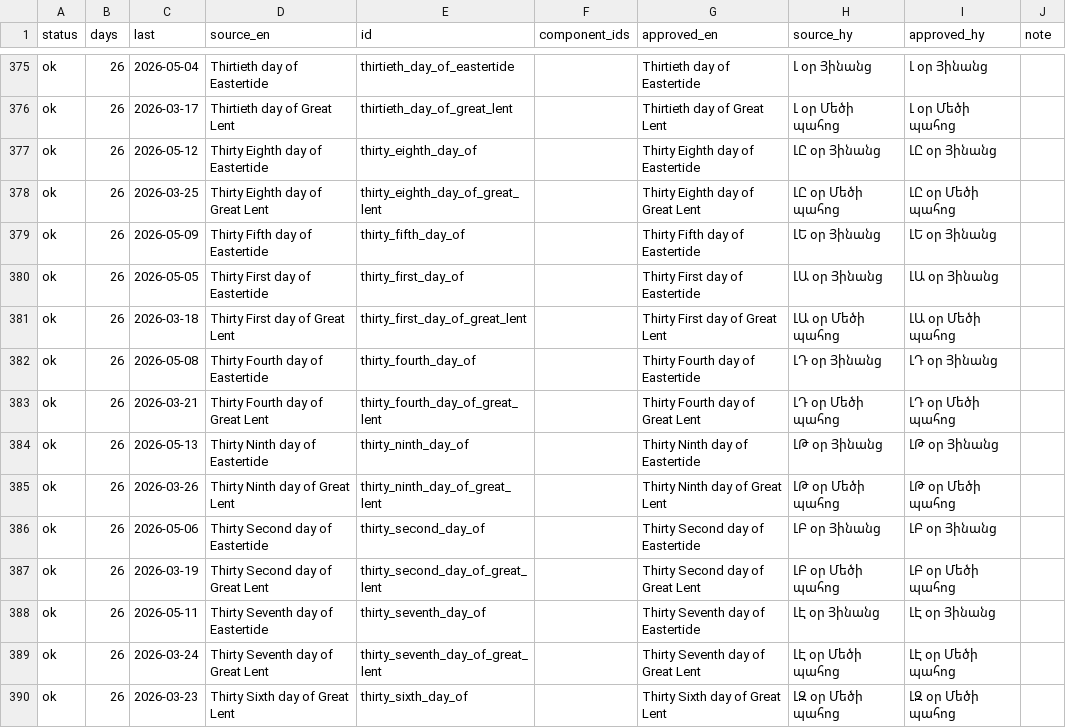
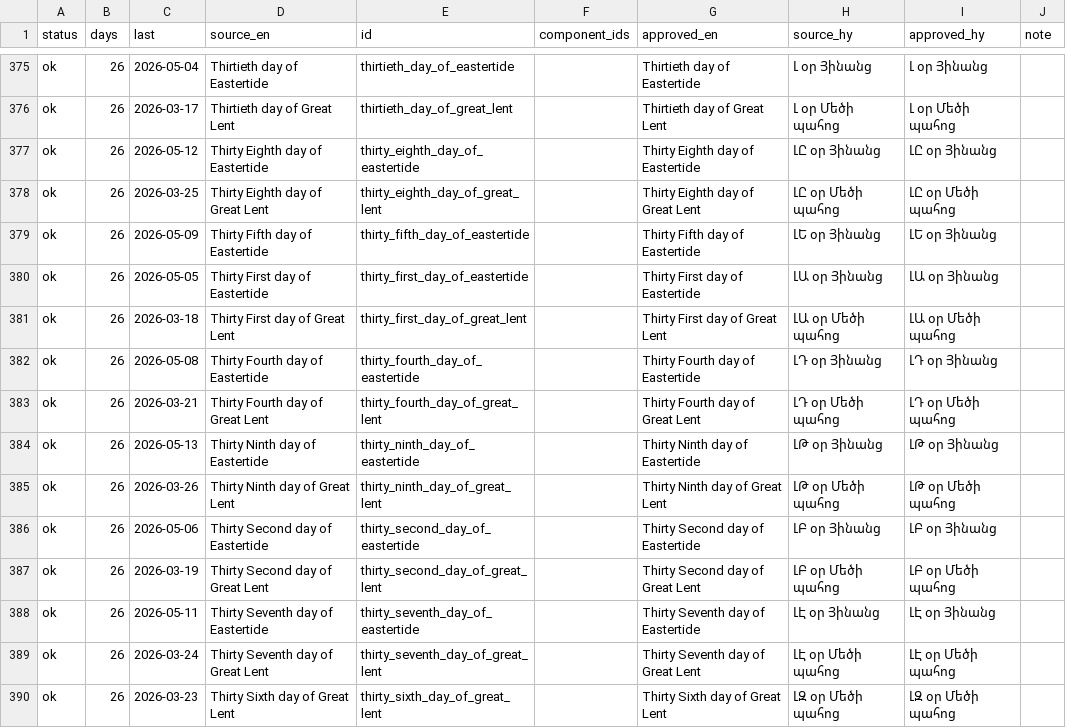
Before and after one commit to andylitalo/armenian-lectionary, a TSV file: dev/observance_name_review.tsv, drawn as a sheet; only a part is shown, gaps mark what is left out; the diff covers the shown part only.

```diff
--- a/dev/observance_name_review.tsv
+++ b/dev/observance_name_review.tsv
@@ -376,15 +376,15 @@ ok	26	2026-05-04	Thirtieth day of Eastertide	thirtieth_day_of_eastertide		Thirti
 ok	26	2026-03-17	Thirtieth day of Great Lent	thirtieth_day_of_great_lent		Thirtieth day of Great Lent	Լ օր Մեծի պահոց	Լ օր Մեծի պահոց	
-ok	26	2026-05-12	Thirty Eighth day of Eastertide	thirty_eighth_day_of		Thirty Eighth day of Eastertide	ԼԸ օր Յինանց	ԼԸ օր Յինանց	
+ok	26	2026-05-12	Thirty Eighth day of Eastertide	thirty_eighth_day_of_eastertide		Thirty Eighth day of Eastertide	ԼԸ օր Յինանց	ԼԸ օր Յինանց	
 ok	26	2026-03-25	Thirty Eighth day of Great Lent	thirty_eighth_day_of_great_lent		Thirty Eighth day of Great Lent	ԼԸ օր Մեծի պահոց	ԼԸ օր Մեծի պահոց	
-ok	26	2026-05-09	Thirty Fifth day of Eastertide	thirty_fifth_day_of		Thirty Fifth day of Eastertide	ԼԵ օր Յինանց	ԼԵ օր Յինանց	
-ok	26	2026-05-05	Thirty First day of Eastertide	thirty_first_day_of		Thirty First day of Eastertide	ԼԱ օր Յինանց	ԼԱ օր Յինանց	
+ok	26	2026-05-09	Thirty Fifth day of Eastertide	thirty_fifth_day_of_eastertide		Thirty Fifth day of Eastertide	ԼԵ օր Յինանց	ԼԵ օր Յինանց	
+ok	26	2026-05-05	Thirty First day of Eastertide	thirty_first_day_of_eastertide		Thirty First day of Eastertide	ԼԱ օր Յինանց	ԼԱ օր Յինանց	
 ok	26	2026-03-18	Thirty First day of Great Lent	thirty_first_day_of_great_lent		Thirty First day of Great Lent	ԼԱ օր Մեծի պահոց	ԼԱ օր Մեծի պահոց	
-ok	26	2026-05-08	Thirty Fourth day of Eastertide	thirty_fourth_day_of		Thirty Fourth day of Eastertide	ԼԴ օր Յինանց	ԼԴ օր Յինանց	
+ok	26	2026-05-08	Thirty Fourth day of Eastertide	thirty_fourth_day_of_eastertide		Thirty Fourth day of Eastertide	ԼԴ օր Յինանց	ԼԴ օր Յինանց	
 ok	26	2026-03-21	Thirty Fourth day of Great Lent	thirty_fourth_day_of_great_lent		Thirty Fourth day of Great Lent	ԼԴ օր Մեծի պահոց	ԼԴ օր Մեծի պահոց	
-ok	26	2026-05-13	Thirty Ninth day of Eastertide	thirty_ninth_day_of		Thirty Ninth day of Eastertide	ԼԹ օր Յինանց	ԼԹ օր Յինանց	
+ok	26	2026-05-13	Thirty Ninth day of Eastertide	thirty_ninth_day_of_eastertide		Thirty Ninth day of Eastertide	ԼԹ օր Յինանց	ԼԹ օր Յինանց	
 ok	26	2026-03-26	Thirty Ninth day of Great Lent	thirty_ninth_day_of_great_lent		Thirty Ninth day of Great Lent	ԼԹ օր Մեծի պահոց	ԼԹ օր Մեծի պահոց	
-ok	26	2026-05-06	Thirty Second day of Eastertide	thirty_second_day_of		Thirty Second day of Eastertide	ԼԲ օր Յինանց	ԼԲ օր Յինանց	
+ok	26	2026-05-06	Thirty Second day of Eastertide	thirty_second_day_of_eastertide		Thirty Second day of Eastertide	ԼԲ օր Յինանց	ԼԲ օր Յինանց	
 ok	26	2026-03-19	Thirty Second day of Great Lent	thirty_second_day_of_great_lent		Thirty Second day of Great Lent	ԼԲ օր Մեծի պահոց	ԼԲ օր Մեծի պահոց	
-ok	26	2026-05-11	Thirty Seventh day of Eastertide	thirty_seventh_day_of		Thirty Seventh day of Eastertide	ԼԷ օր Յինանց	ԼԷ օր Յինանց	
+ok	26	2026-05-11	Thirty Seventh day of Eastertide	thirty_seventh_day_of_eastertide		Thirty Seventh day of Eastertide	ԼԷ օր Յինանց	ԼԷ օր Յինանց	
 ok	26	2026-03-24	Thirty Seventh day of Great Lent	thirty_seventh_day_of_great_lent		Thirty Seventh day of Great Lent	ԼԷ օր Մեծի պահոց	ԼԷ օր Մեծի պահոց	
-ok	26	2026-03-23	Thirty Sixth day of Great Lent	thirty_sixth_day_of		Thirty Sixth day of Great Lent	ԼԶ օր Մեծի պահոց	ԼԶ օր Մեծի պահոց	
+ok	26	2026-03-23	Thirty Sixth day of Great Lent	thirty_sixth_day_of_great_lent		Thirty Sixth day of Great Lent	ԼԶ օր Մեծի պահոց	ԼԶ օր Մեծի պահոց	
```
Also changed, not shown: 113 edited cells elsewhere in this file, 16 other files.
